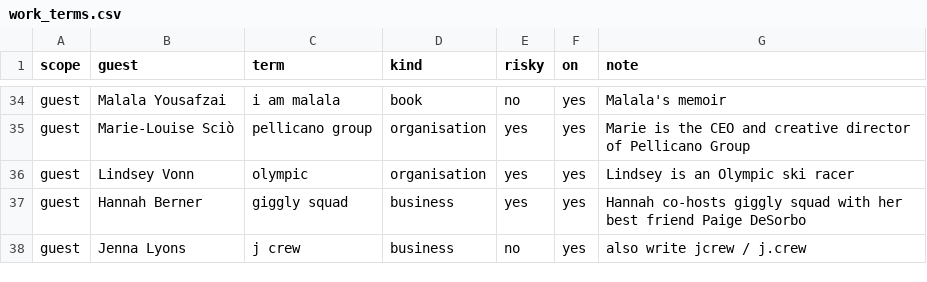
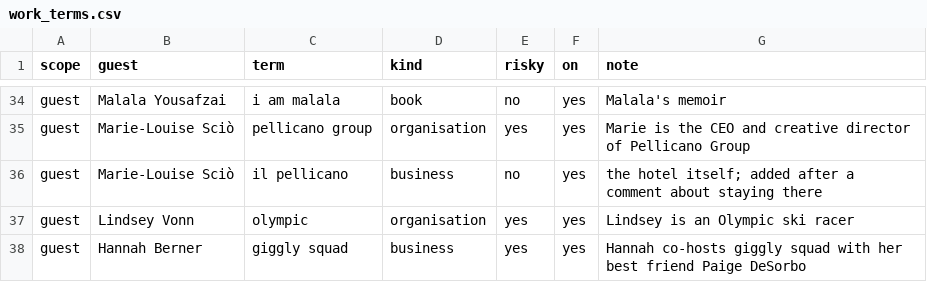
Before and after one commit to CatherineNjeNjenga/a_pretty_podcast, a CSV file: work_terms.csv, drawn as a sheet; only a part is shown, gaps mark what is left out; the shorter side is filled out with more unchanged rows.

Commit message:
Update work_terms.csv

```diff
--- a/work_terms.csv
+++ b/work_terms.csv
@@ -35,2 +35,3 @@ guest,Malala Yousafzai,i am malala,book,no,yes,Malala's memoir
 guest,Marie-Louise Sciò,pellicano group,organisation,yes,yes,Marie is the CEO and creative director of Pellicano Group
+guest,Marie-Louise Sciò,il pellicano,business,no,yes,the hotel itself; added after a comment about staying there
 guest,Lindsey Vonn,olympic,organisation,yes,yes,Lindsey is an Olympic ski racer
```
